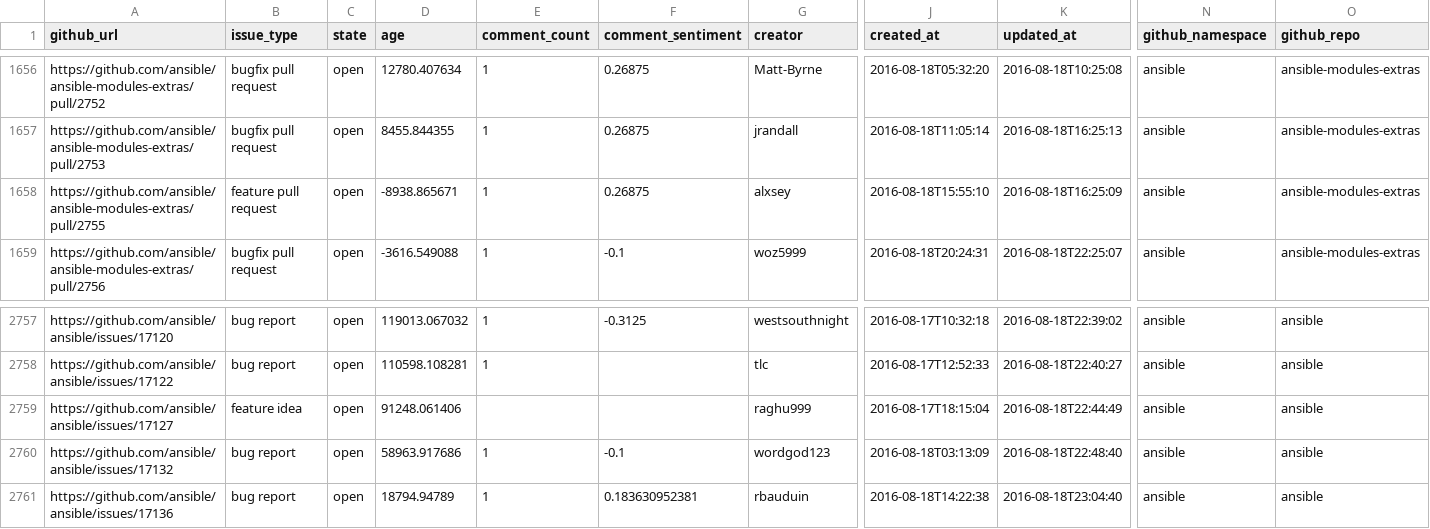
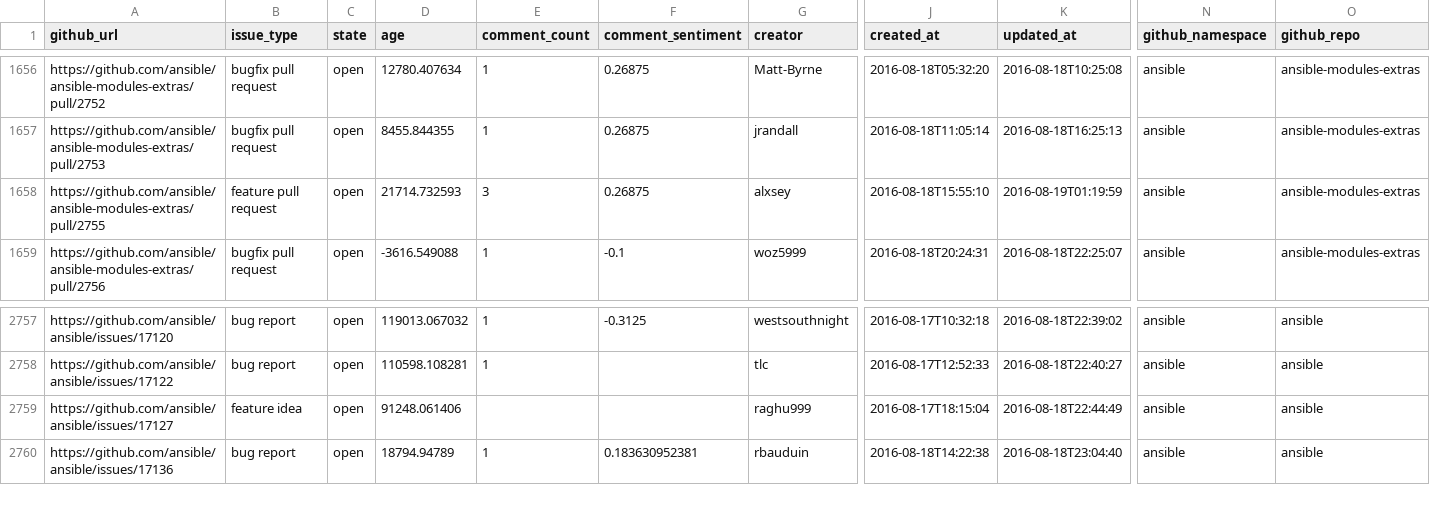
Before and after one commit to jctanner/jctanner.github.io, a CSV file: ansible/open/issue_data.csv, drawn as a sheet; only a part is shown, gaps mark what is left out; rows hold the shown columns only; the diff names each change by its address in the sheet, - before the commit and + after, or states it on an @@ line.

Commit message:
new data

```diff
--- a/ansible/open/issue_data.csv
+++ b/ansible/open/issue_data.csv
-D1658 (age): -8938.865671
+D1658 (age): 21714.732593
-E1658 (comment_count): 1
+E1658 (comment_count): 3
-K1658 (updated_at): 2016-08-18T16:25:09
+K1658 (updated_at): 2016-08-19T01:19:59
-row 2760: https://github.com/ansible/ansible/issues/17132 | bug report | open | 58963.917686 | 1 | -0.1 | wordgod123 | 2016-08-18T03:13:09 | 2016-08-18T22:48:40 | ansible | ansible
```
Also changed, not shown: ansible/stats/repostats.csv, 8 other files.
